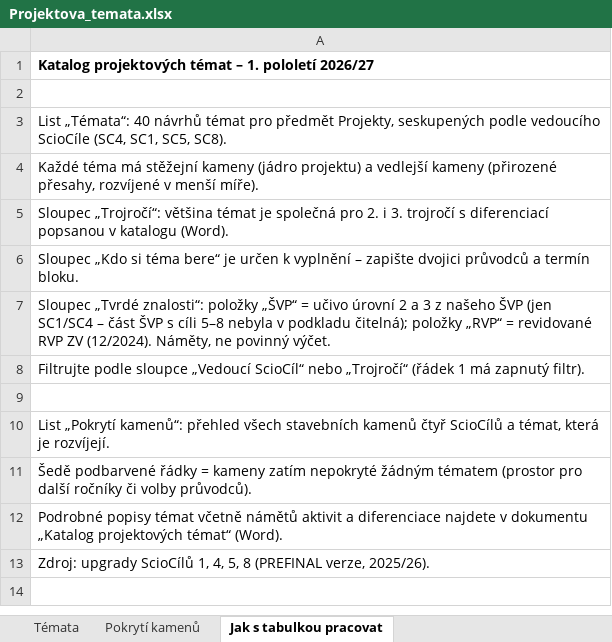
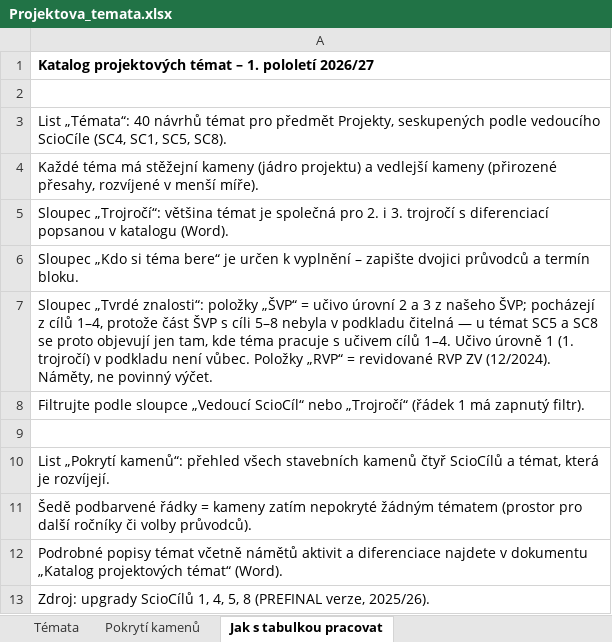
Before and after one commit to HuanCraven/projekty, an Excel workbook: vystupy/Projektova_temata.xlsx, sheet Jak s tabulkou pracovat, drawn as a sheet; values as stored, in another font and other column widths than the file's, no borders; the diff names each change by its address in the sheet, - before the commit and + after, or states it on an @@ line.

```diff
--- a/vystupy/Projektova_temata.xlsx (sheet Jak s tabulkou pracovat)
+++ b/vystupy/Projektova_temata.xlsx (sheet Jak s tabulkou pracovat)
-A7: …z našeho ŠVP (jen SC1/SC4 – část ŠVP s cíli 5–8 nebyla v podkladu čitelná); položky „RVP“ =…
+A7: …z našeho ŠVP; pocházejí z cílů 1–4, protože část ŠVP s cíli 5–8 nebyla v podkladu čitelná — u témat SC5 a SC8 se proto objevují jen tam, kde téma pracuje s učivem cílů 1–4. Učivo úrovně 1 (1. trojročí) v podkladu není vůbec. Položky „RVP“ =…
```
Also changed, not shown: sheet Témata, 6 other files.
